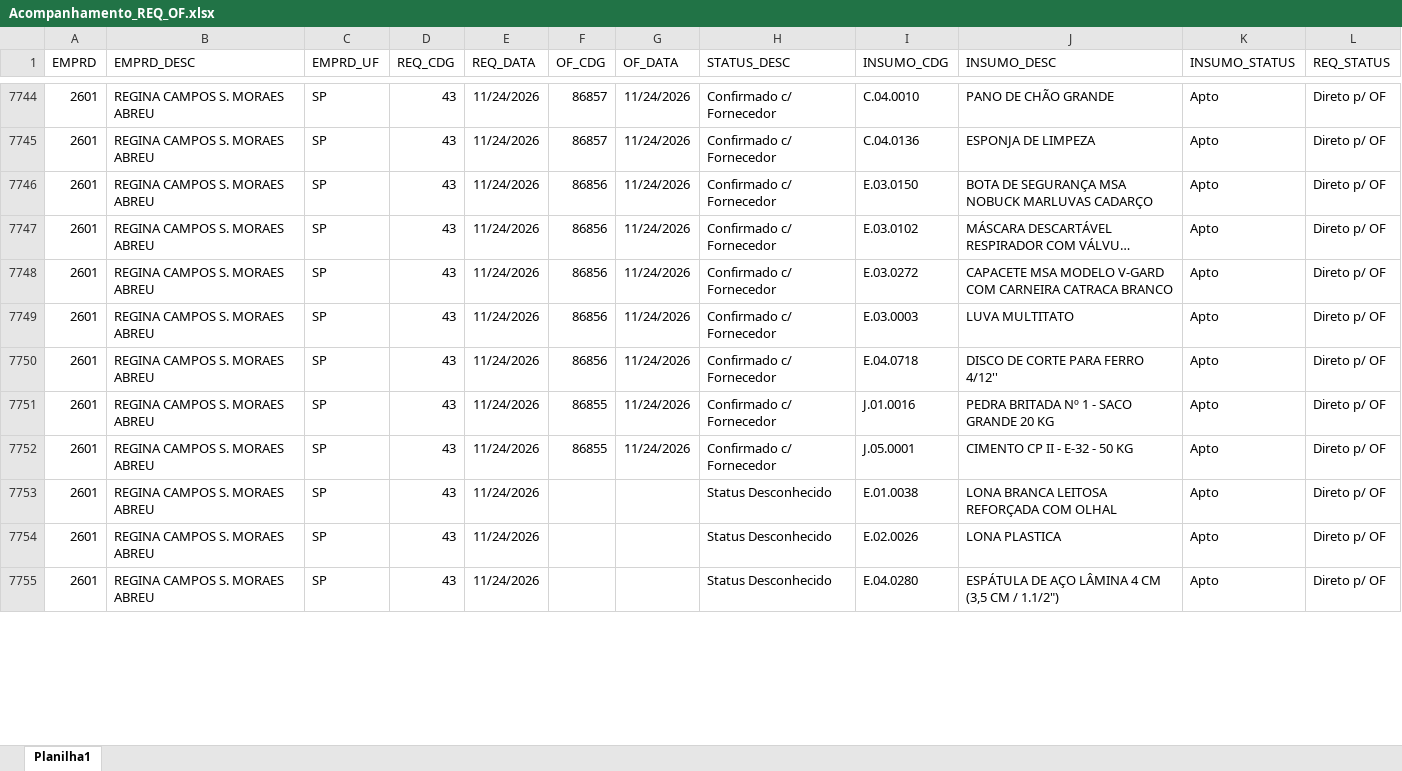
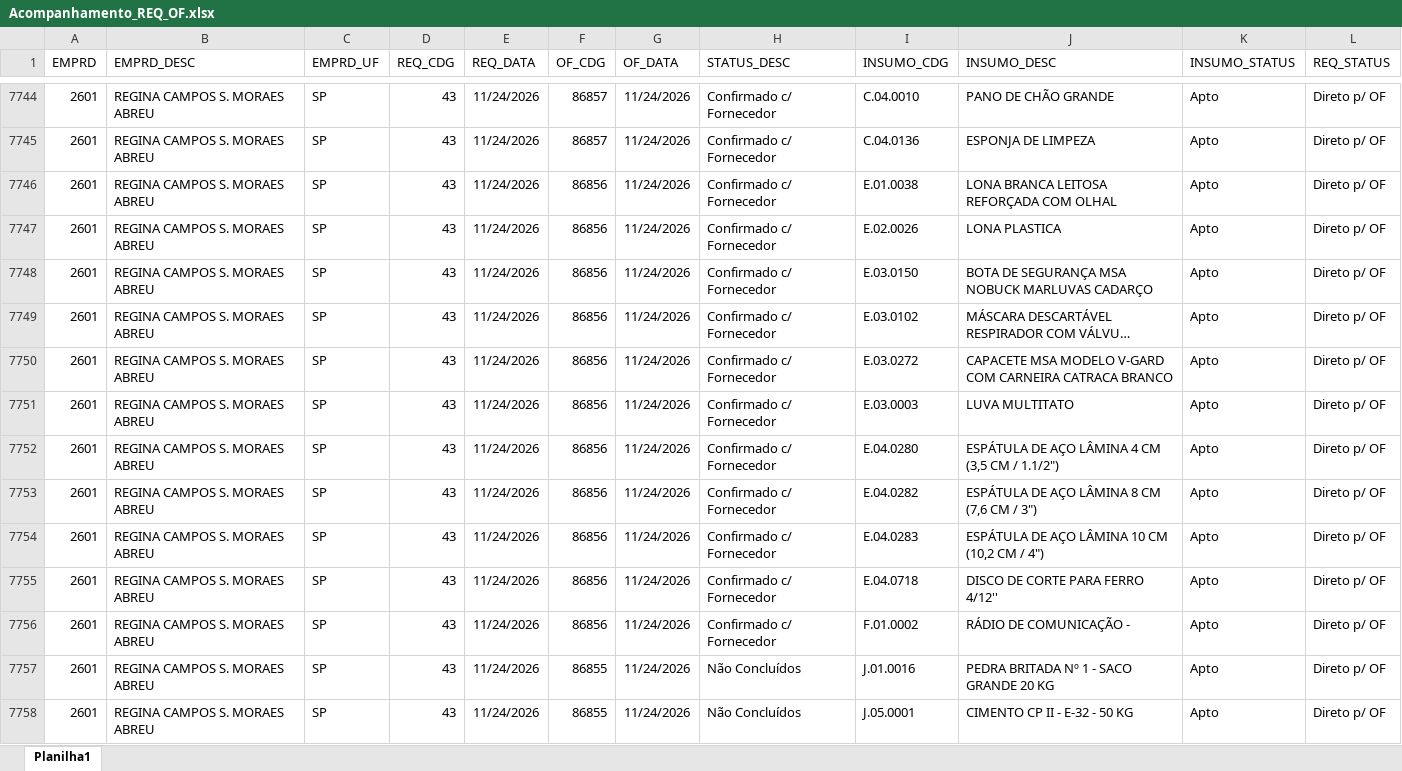
Before and after one commit to Mgiglio98/acompanhamento-requisicoes, an Excel workbook: Acompanhamento_REQ_OF.xlsx, sheet Planilha1, drawn as a sheet; only a part is shown, gaps mark what is left out; long unchanged cells end in …; values as stored, in another font and other column widths than the file's, no borders; removed rows and columns are numbered as before the commit, all else as after; the diff covers the shown part only; the diff names each change by its address in the sheet, - before the commit and + after, or states it on an @@ line.

Commit message:
Add files via upload

```diff
--- a/Acompanhamento_REQ_OF.xlsx (sheet Planilha1)
+++ b/Acompanhamento_REQ_OF.xlsx (sheet Planilha1)
+row 7746: 2601 | REGINA CAMPOS S. MORAES ABREU | SP | 43 | 11/24/2026 | 86856 | 11/24/2026 | Confirmado c/ Fornecedor | E.01.0038 | LONA BRANCA LEITOSA REFORÇADA COM OLHAL | Apto | Direto p/ OF
+row 7747: 2601 | REGINA CAMPOS S. MORAES ABREU | SP | 43 | 11/24/2026 | 86856 | 11/24/2026 | Confirmado c/ Fornecedor | E.02.0026 | LONA PLASTICA | Apto | Direto p/ OF
+row 7752: 2601 | REGINA CAMPOS S. MORAES ABREU | SP | 43 | 11/24/2026 | 86856 | 11/24/2026 | Confirmado c/ Fornecedor | E.04.0280 | ESPÁTULA DE AÇO LÂMINA 4 CM (3,5 CM / 1.1/2") | Apto | Direto p/ OF
+row 7753: 2601 | REGINA CAMPOS S. MORAES ABREU | SP | 43 | 11/24/2026 | 86856 | 11/24/2026 | Confirmado c/ Fornecedor | E.04.0282 | ESPÁTULA DE AÇO LÂMINA 8 CM (7,6 CM / 3") | Apto | Direto p/ OF
+row 7754: 2601 | REGINA CAMPOS S. MORAES ABREU | SP | 43 | 11/24/2026 | 86856 | 11/24/2026 | Confirmado c/ Fornecedor | E.04.0283 | ESPÁTULA DE AÇO LÂMINA 10 CM (10,2 CM / 4") | Apto | Direto p/ OF
-F7756 (OF_CDG): 86855
+F7756 (OF_CDG): 86856
-I7756 (INSUMO_CDG): J.01.0016
+I7756 (INSUMO_CDG): F.01.0002
-J7756 (INSUMO_DESC): PEDRA BRITADA Nº 1 - SACO GRANDE 20 KG
+J7756 (INSUMO_DESC): RÁDIO DE COMUNICAÇÃO -
-H7757 (STATUS_DESC): Confirmado c/ Fornecedor
+H7757 (STATUS_DESC): Não Concluídos
-I7757 (INSUMO_CDG): J.05.0001
+I7757 (INSUMO_CDG): J.01.0016
-J7757 (INSUMO_DESC): CIMENTO CP II - E-32 - 50 KG
+J7757 (INSUMO_DESC): PEDRA BRITADA Nº 1 - SACO GRANDE 20 KG
-F7758 (OF_CDG): (empty)
+F7758 (OF_CDG): 86855
-G7758 (OF_DATA): (empty)
+G7758 (OF_DATA): 11/24/2026
-H7758 (STATUS_DESC): Status Desconhecido
+H7758 (STATUS_DESC): Não Concluídos
-I7758 (INSUMO_CDG): E.01.0038
+I7758 (INSUMO_CDG): J.05.0001
-J7758 (INSUMO_DESC): LONA BRANCA LEITOSA REFORÇADA COM OLHAL
+J7758 (INSUMO_DESC): CIMENTO CP II - E-32 - 50 KG
-row 7754: 2601 | REGINA CAMPOS S. MORAES ABREU | SP | 43 | 11/24/2026 |  |  | Status Desconhecido | E.02.0026 | LONA PLASTICA | Apto | Direto p/ OF
-row 7755: 2601 | REGINA CAMPOS S. MORAES ABREU | SP | 43 | 11/24/2026 |  |  | Status Desconhecido | E.04.0280 | ESPÁTULA DE AÇO LÂMINA 4 CM (3,5 CM / 1.1/2") | Apto | Direto p/ OF
```
Also changed, not shown: 54 added rows, 13 removed rows and 28 edited cells elsewhere in this sheet.
